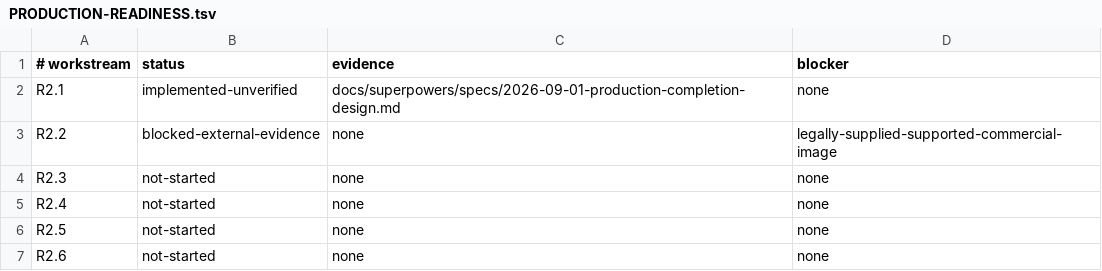
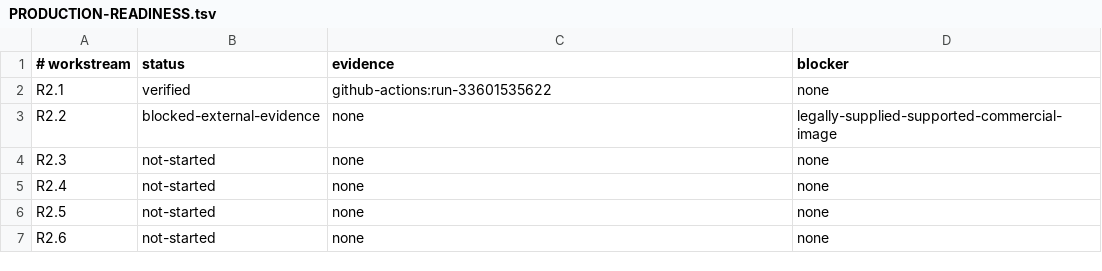
Before and after one commit to matheuz232/JOJO-Recompiled, a TSV file: docs/architecture/PRODUCTION-READINESS.tsv, drawn as a sheet.

Commit message:
docs: mark R2.1 verified with CI evidence

```diff
--- a/docs/architecture/PRODUCTION-READINESS.tsv
+++ b/docs/architecture/PRODUCTION-READINESS.tsv
@@ -1,3 +1,3 @@
 # workstream	status	evidence	blocker
-R2.1	implemented-unverified	docs/superpowers/specs/2026-09-01-production-completion-design.md	none
+R2.1	verified	github-actions:run-33601535622	none
 R2.2	blocked-external-evidence	none	legally-supplied-supported-commercial-image
```
